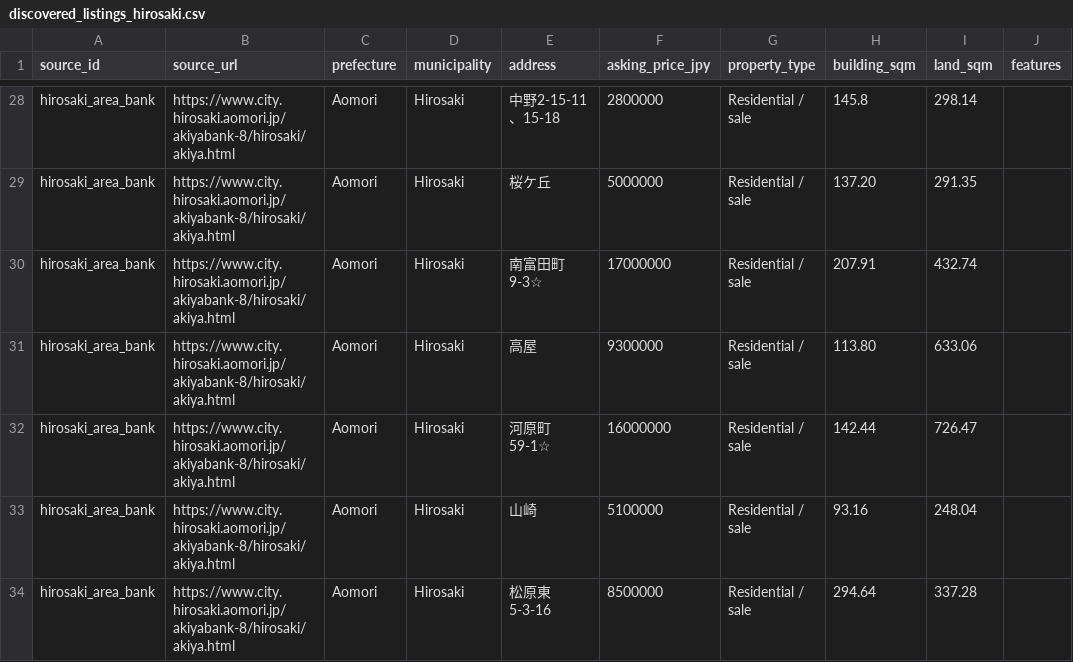
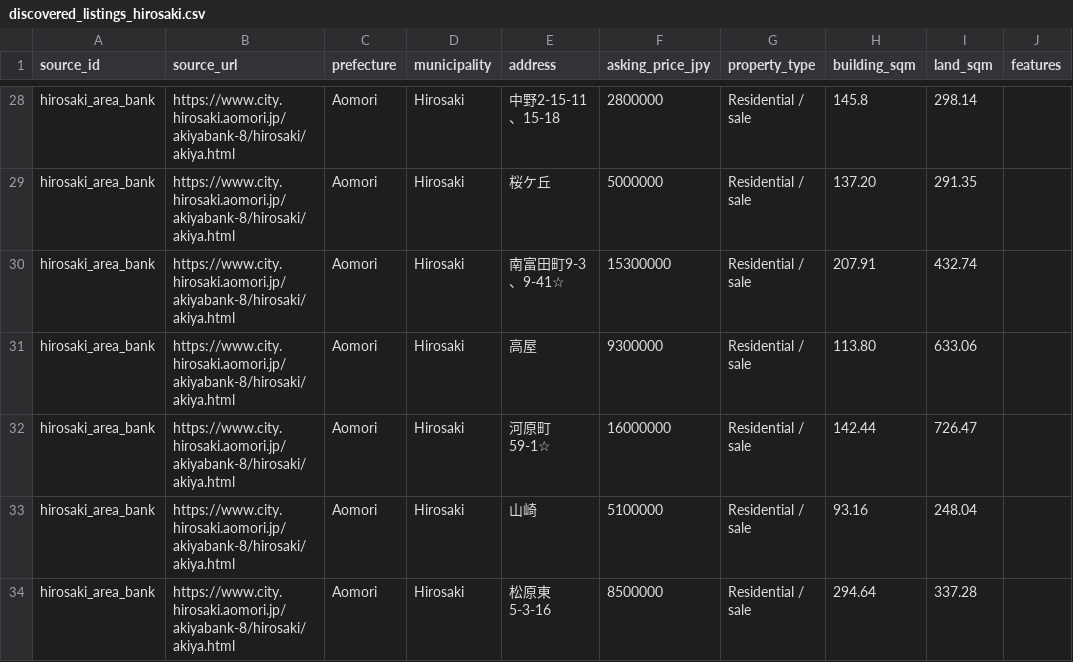
Before and after one commit to reokobayashi0620/tohoku-lodging-sales-ai, a CSV file: akiya_content_engine/data/discovered_listings_hirosaki.csv, drawn as a sheet; only a part is shown, gaps mark what is left out; the diff names each change by its address in the sheet, - before the commit and + after, or states it on an @@ line.

```diff
--- a/akiya_content_engine/data/discovered_listings_hirosaki.csv
+++ b/akiya_content_engine/data/discovered_listings_hirosaki.csv
-E30 (address): 南富田町9-3☆
+E30 (address): 南富田町9-3、9-41☆
-F30 (asking_price_jpy): 17000000
+F30 (asking_price_jpy): 15300000
```
Also changed, not shown: akiya_content_engine/data/akiya_content_candidates.csv, akiya_content_engine/data/discovered_listings.csv, 12 other files.
